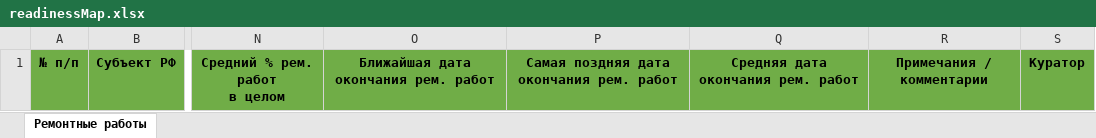
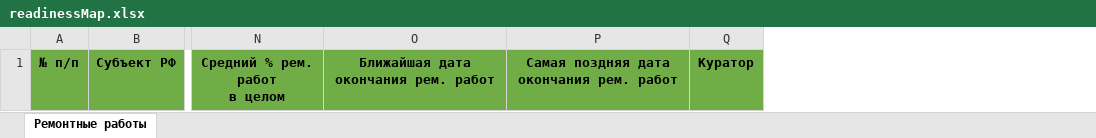
Before and after one commit to Kykyro/irpo_purchases, an Excel workbook: public/excel/readinessMap.xlsx, sheet Ремонтные работы, drawn as a sheet; only a part is shown, gaps mark what is left out; values as stored, in another font and other column widths than the file's, no borders; charts and pictures not drawn; the diff names each change by its address in the sheet, - before the commit and + after, or states it on an @@ line.

```diff
--- a/public/excel/readinessMap.xlsx (sheet Ремонтные работы)
+++ b/public/excel/readinessMap.xlsx (sheet Ремонтные работы)
-column Q, row 1: Средняя дата окончания рем. работ
-column R, row 1: Примечания / комментарии
```
Also changed, not shown: 7 other files.
